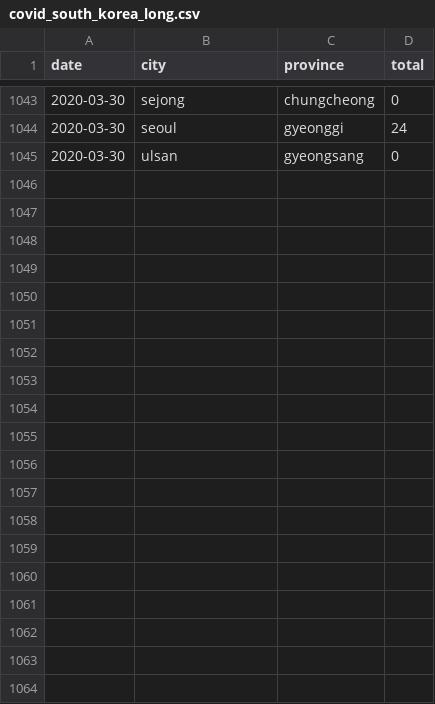
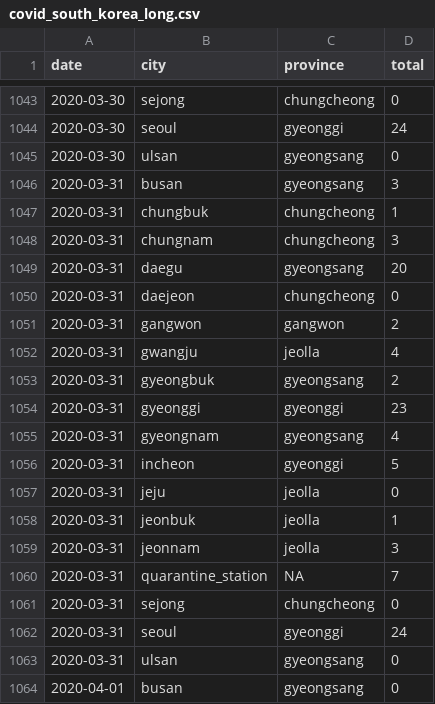
Before and after one commit to RamiKrispin/coronavirus-csv, a CSV file: south_korea/covid_south_korea_long.csv, drawn as a sheet; only a part is shown, gaps mark what is left out; the diff covers the shown part only.

Commit message:
update the dataset

```diff
--- a/south_korea/covid_south_korea_long.csv
+++ b/south_korea/covid_south_korea_long.csv
@@ -1045 +1045,20 @@
 2020-03-30,"ulsan","gyeongsang",0
+2020-03-31,"busan","gyeongsang",3
+2020-03-31,"chungbuk","chungcheong",1
+2020-03-31,"chungnam","chungcheong",3
+2020-03-31,"daegu","gyeongsang",20
+2020-03-31,"daejeon","chungcheong",0
+2020-03-31,"gangwon","gangwon",2
+2020-03-31,"gwangju","jeolla",4
+2020-03-31,"gyeongbuk","gyeongsang",2
+2020-03-31,"gyeonggi","gyeonggi",23
+2020-03-31,"gyeongnam","gyeongsang",4
+2020-03-31,"incheon","gyeonggi",5
+2020-03-31,"jeju","jeolla",0
+2020-03-31,"jeonbuk","jeolla",1
+2020-03-31,"jeonnam","jeolla",3
+2020-03-31,"quarantine_station",NA,7
+2020-03-31,"sejong","chungcheong",0
+2020-03-31,"seoul","gyeonggi",24
+2020-03-31,"ulsan","gyeongsang",0
+2020-04-01,"busan","gyeongsang",0
```
Also changed, not shown: 17 added rows elsewhere in this file, south_korea/covid_south_korea_wide.csv, 2 other files.
